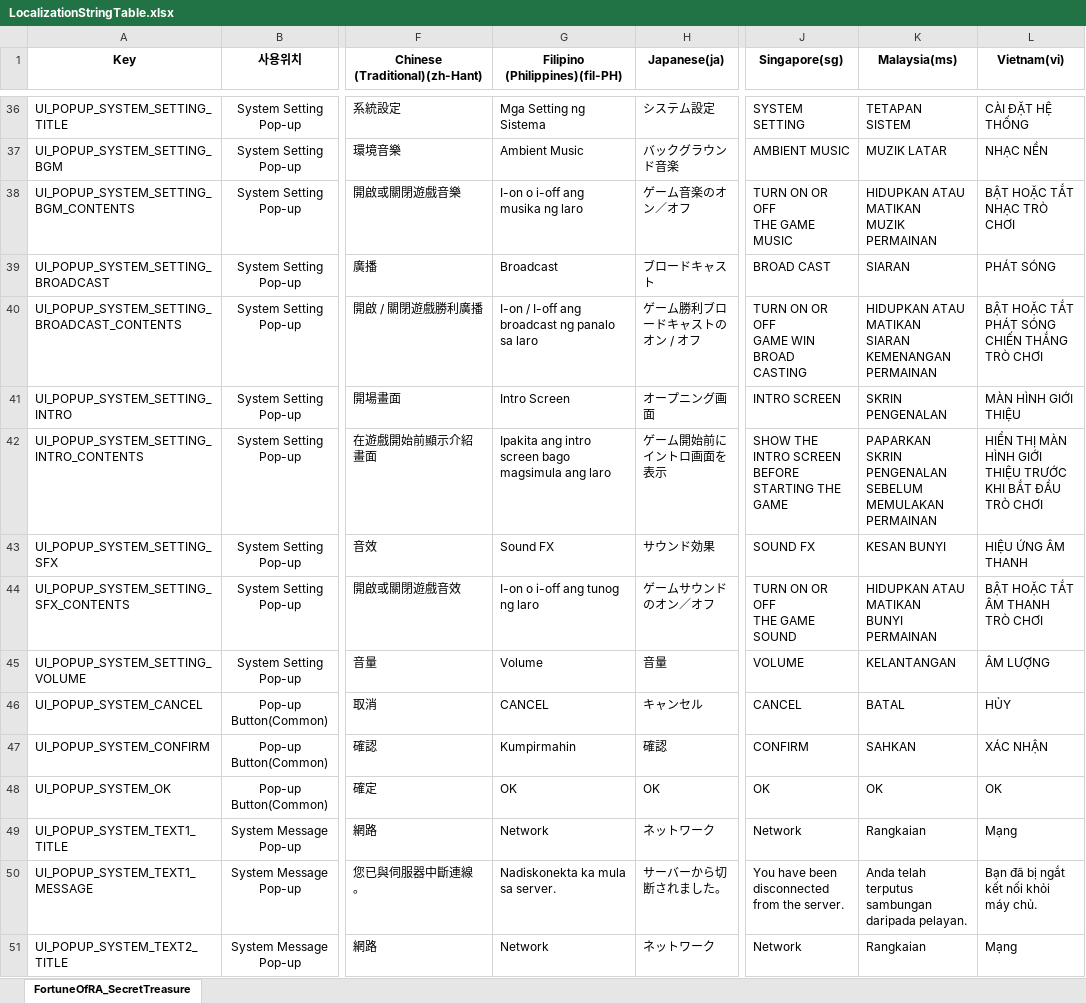
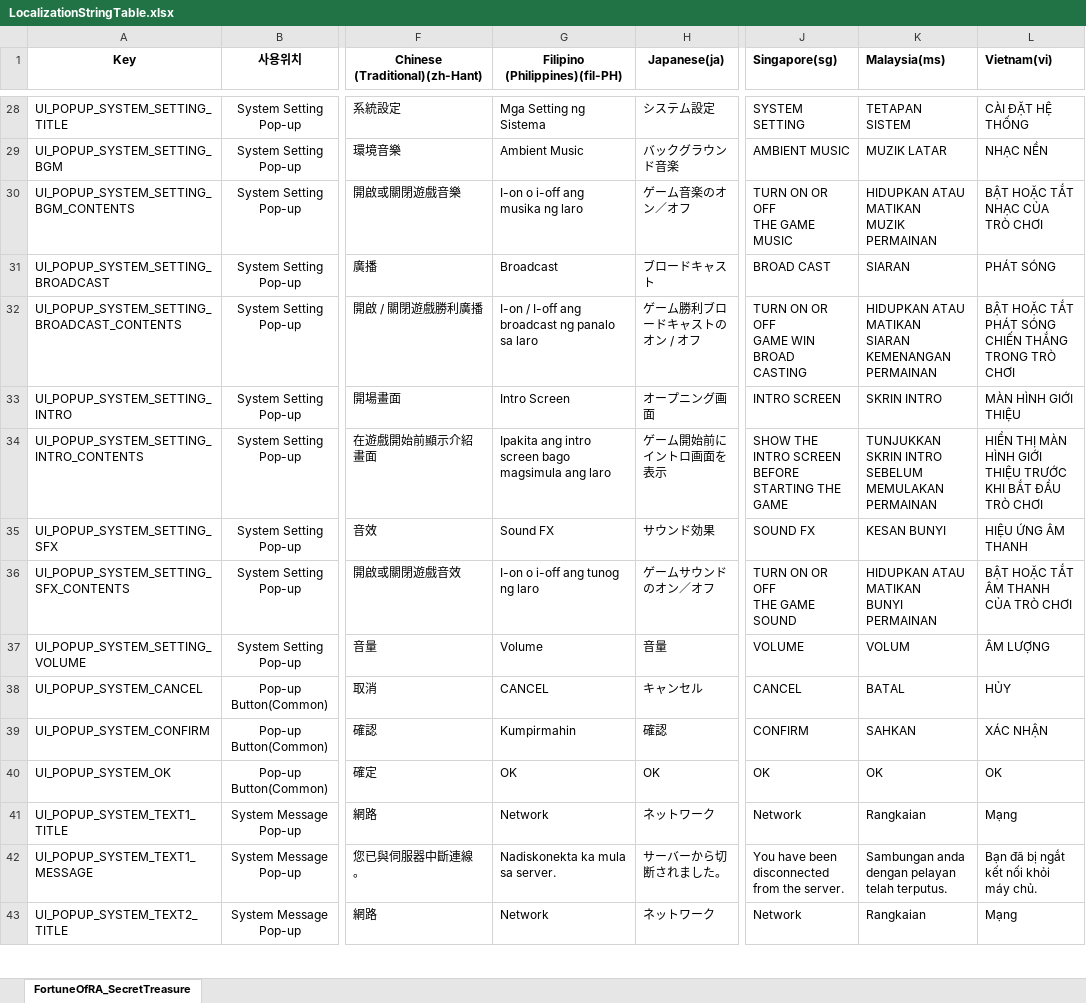
Before and after one commit to technical-rrg/CarnivalNeko, an Excel workbook: LocalizationStringTable.xlsx, sheet FortuneOfRA_SecretTreasure, drawn as a sheet; only a part is shown, gaps mark what is left out; values as stored, in another font and other column widths than the file's, no borders; addresses are those after the commit; ↵ is a line break in a cell; the diff covers the shown part only; the diff names each change by its address in the sheet, - before the commit and + after, or states it on an @@ line.

```diff
--- a/LocalizationStringTable.xlsx (sheet FortuneOfRA_SecretTreasure)
+++ b/LocalizationStringTable.xlsx (sheet FortuneOfRA_SecretTreasure)
-J1:L1 alignment: center
+J1:L1 alignment: left
-L30 (Vietnam(vi)): BẬT HOẶC TẮT ↵ NHẠC TRÒ CHƠI
+L30 (Vietnam(vi)): BẬT HOẶC TẮT ↵ NHẠC CỦA TRÒ CHƠI
-L32 (Vietnam(vi)): …CHIẾN THẮNG TRÒ CHƠI
+L32 (Vietnam(vi)): …CHIẾN THẮNG TRONG TRÒ CHƠI
-K33 (Malaysia(ms)): SKRIN PENGENALAN
+K33 (Malaysia(ms)): SKRIN INTRO
-G34 (Filipino (Philippines)(fil-PH)): …ang laro
+G34 (Filipino (Philippines)(fil-PH)): …ang laro
-K34 (Malaysia(ms)): PAPARKAN SKRIN PENGENALAN SEBELUM ↵ MEMULAKAN…
+K34 (Malaysia(ms)): TUNJUKKAN SKRIN INTRO SEBELUM ↵ MEMULAKAN…
-L36 (Vietnam(vi)): BẬT HOẶC TẮT ↵ ÂM THANH TRÒ CHƠI
+L36 (Vietnam(vi)): BẬT HOẶC TẮT ↵ ÂM THANH CỦA TRÒ CHƠI
-K37 (Malaysia(ms)): KELANTANGAN
+K37 (Malaysia(ms)): VOLUM
-K42 (Malaysia(ms)): Anda telah terputus sambungan daripada pelayan.
+K42 (Malaysia(ms)): Sambungan anda dengan pelayan telah terputus.
```
Also changed, not shown: 8 added rows, 13 removed rows, 226 edited cells and cell formats elsewhere in this sheet, 13 other files.
